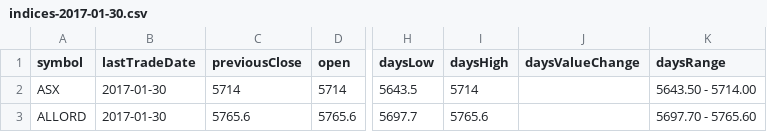
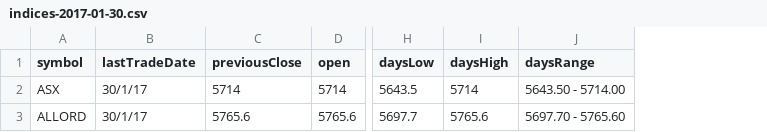
Before and after one commit to mrpeel/sharecast, a CSV file: data/indices-2017-01-30.csv, drawn as a sheet; only a part is shown, gaps mark what is left out; the diff names each change by its address in the sheet, - before the commit and + after, or states it on an @@ line.

```diff
--- a/data/indices-2017-01-30.csv
+++ b/data/indices-2017-01-30.csv
-column J (daysValueChange), empty
-B2:B3 (lastTradeDate): 2017-01-30
+B2:B3 (lastTradeDate): 30/1/17
```
Also changed, not shown: 9 other files.
